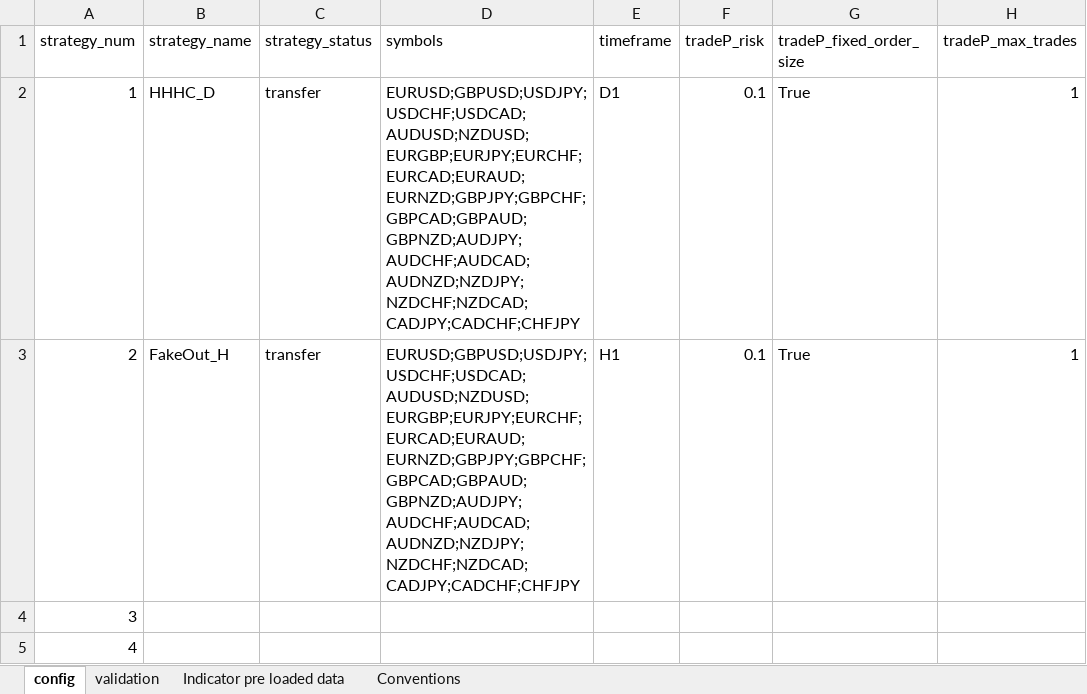
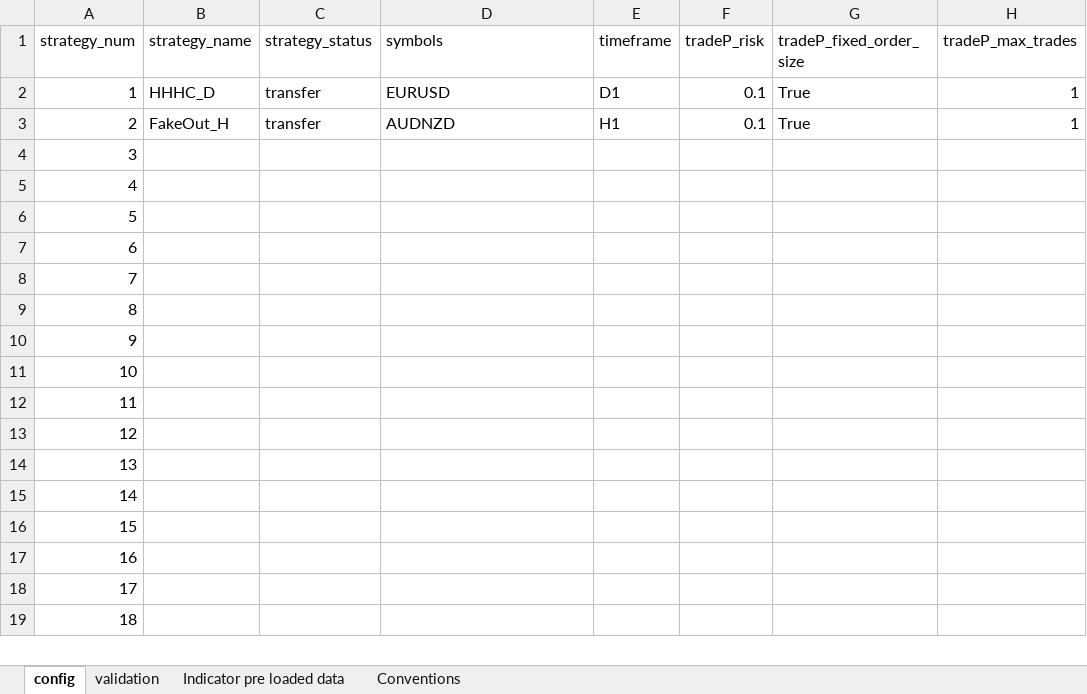
Before and after one commit to Roman-Geyzer/MST50_Trading_Bot, an Excel workbook: config.xlsx, sheet config, drawn as a sheet; only a part is shown; the shorter side is filled out with more unchanged rows; values as stored, in another font and other column widths than the file's, no borders; the diff names each change by its address in the sheet, - before the commit and + after, or states it on an @@ line.

```diff
--- a/config.xlsx (sheet config)
+++ b/config.xlsx (sheet config)
-D2 (symbols): EURUSD;GBPUSD;USDJPY;USDCHF;USDCAD;AUDUSD;NZDUSD;EURGBP;EURJPY;EURCHF;EURCAD;EURAUD;EURNZD;GBPJPY;GBPCHF;GBPCAD;GBPAUD;GBPNZD;AUDJPY;AUDCHF;AUDCAD;AUDNZD;NZDJPY;NZDCHF;NZDCAD;CADJPY;CADCHF;CHFJPY
+D2 (symbols): EURUSD
-D3 (symbols): EURUSD;GBPUSD;USDJPY;USDCHF;USDCAD;AUDUSD;NZDUSD;EURGBP;EURJPY;EURCHF;EURCAD;EURAUD;EURNZD;GBPJPY;GBPCHF;GBPCAD;GBPAUD;GBPNZD;AUDJPY;AUDCHF;AUDCAD;AUDNZD;NZDJPY;NZDCHF;NZDCAD;CADJPY;CADCHF;CHFJPY
+D3 (symbols): AUDNZD
```
Also changed, not shown: 2 other files.
